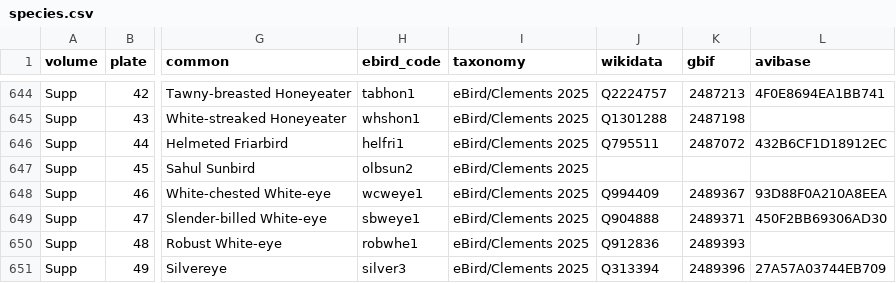
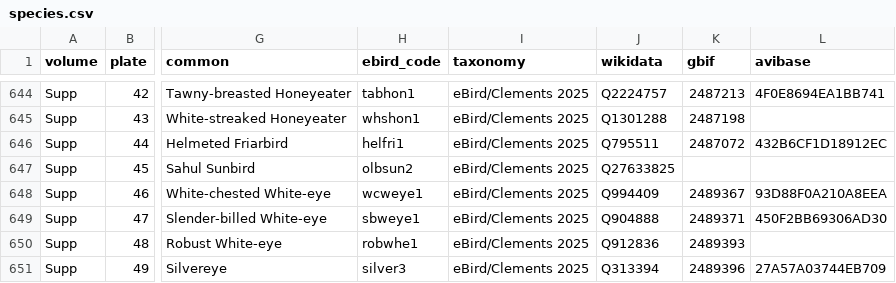
Before and after one commit to wr/historical-bird-plates, a CSV file: gould-australia/species.csv, drawn as a sheet; only a part is shown, gaps mark what is left out; the diff names each change by its address in the sheet, - before the commit and + after, or states it on an @@ line.

Commit message:
Australia Supp. 45: the Sahul Sunbird's Wikidata item (Q27633825)
The row was identified in wr/historical-bird-plates#1 but never got its id, so the plate item on Wikidata kept the Garden Sunbird as its depicts.

Refs: W-873

```diff
--- a/gould-australia/species.csv
+++ b/gould-australia/species.csv
-J647 (wikidata): (empty)
+J647 (wikidata): Q27633825
```
